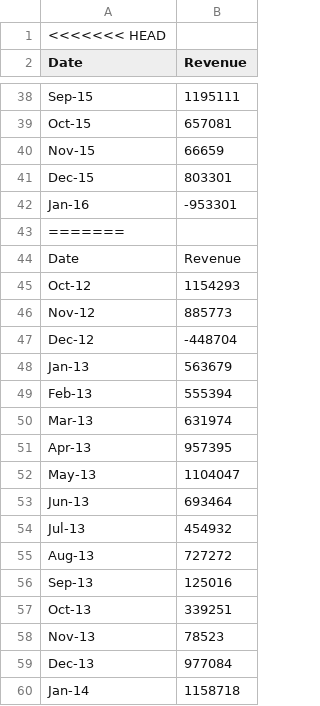
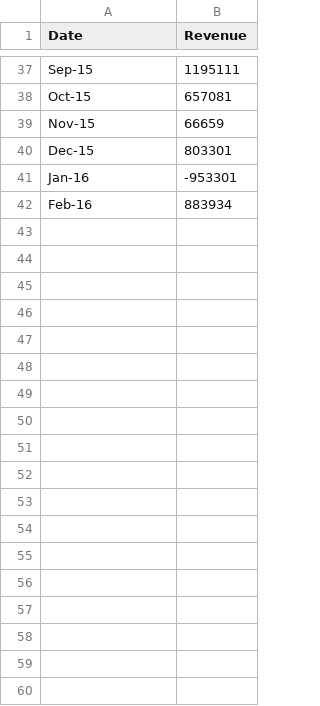
Before and after one commit to yimej/GW_coursework, a CSV file: PyBank/budget_data_1.csv, drawn as a sheet; only a part is shown, gaps mark what is left out; the shorter side is filled out with more unchanged rows; the diff covers the shown part only; the diff names each change by its address in the sheet, - before the commit and + after, or states it on an @@ line.

```diff
--- a/PyBank/budget_data_1.csv
+++ b/PyBank/budget_data_1.csv
-row 1: <<<<<<< HEAD
-row 43: =======
-row 44: Date | Revenue
-row 45: Oct-12 | 1154293
-row 46: Nov-12 | 885773
-row 47: Dec-12 | -448704
-row 48: Jan-13 | 563679
-row 49: Feb-13 | 555394
-row 50: Mar-13 | 631974
-row 51: Apr-13 | 957395
-row 52: May-13 | 1104047
-row 53: Jun-13 | 693464
-row 54: Jul-13 | 454932
-row 55: Aug-13 | 727272
-row 56: Sep-13 | 125016
-row 57: Oct-13 | 339251
-row 58: Nov-13 | 78523
-row 59: Dec-13 | 977084
-row 60: Jan-14 | 1158718
```
Also changed, not shown: 25 removed rows elsewhere in this file, PyBank/budget_data_2.csv, 1 other file.
